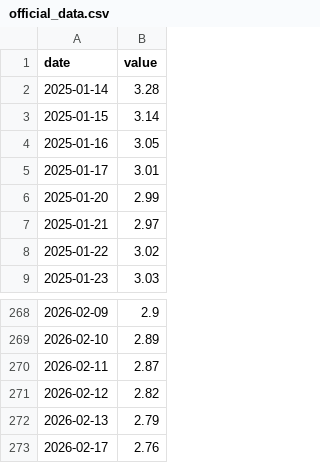
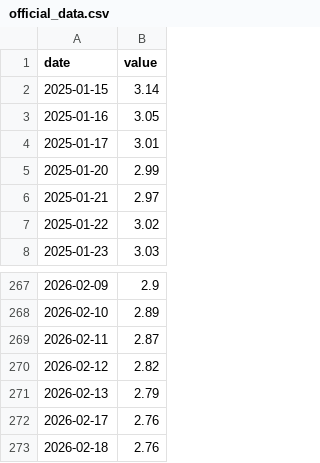
Before and after one commit to dregon03/outcome-canada, a CSV file: canada-data/bond_5y/official_data.csv, drawn as a sheet; only a part is shown, gaps mark what is left out; removed rows and columns are numbered as before the commit, all else as after; the diff names each change by its address in the sheet, - before the commit and + after, or states it on an @@ line.

```diff
--- a/canada-data/bond_5y/official_data.csv
+++ b/canada-data/bond_5y/official_data.csv
-row 2: 2025-01-14 | 3.28
+row 273: 2026-02-18 | 2.76
```
Also changed, not shown: 1 other file.
